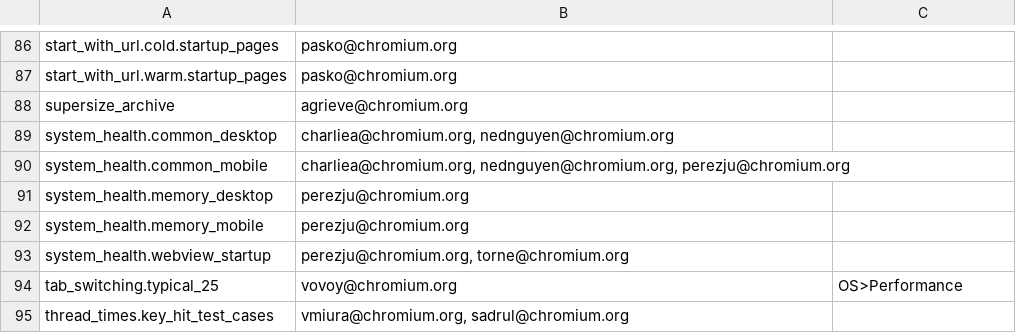
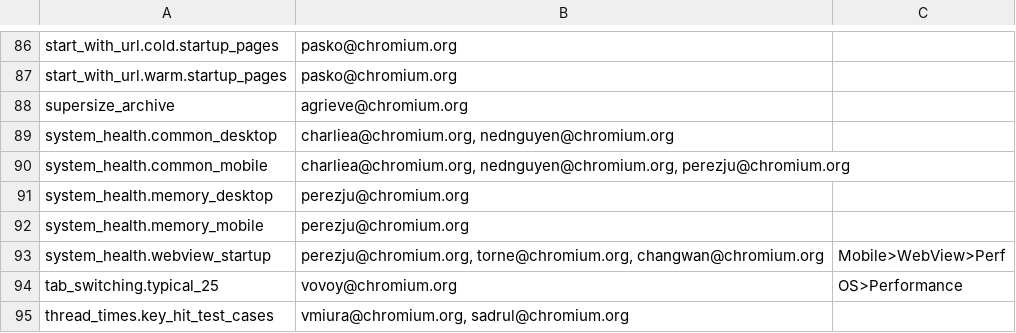
Before and after one commit to chromium-full-mirror/chromium_src_tools_perf, a CSV file: benchmark.csv, drawn as a sheet; only a part is shown, gaps mark what is left out.

Commit message:
Update WebView startup benchmark owners.
changwan@ has been looking into WebView startup performance; add as an
owner of the relevant benchmark to get notifications about bugs. Also
add component.

Change-Id: I34cac9a71d2c36129d40a0a34b1b2b940282b154
Reviewed-on: https://chromium-review.googlesource.com/1015540
Reviewed-by: Changwan Ryu <changwan@chromium.org>
Reviewed-by: Juan Antonio Navarro Pérez <perezju@chromium.org>
Commit-Queue: Richard Coles <torne@chromium.org>
Cr-Commit-Position: refs/heads/master@{#551538}
NOKEYCHECK=True
GitOrigin-RevId: d453881f0d6c5c37e4be5241899729bdde0e1d13

```diff
--- a/benchmark.csv
+++ b/benchmark.csv
@@ -92,3 +92,3 @@ system_health.memory_desktop,perezju@chromium.org,
 system_health.memory_mobile,perezju@chromium.org,
-system_health.webview_startup,"perezju@chromium.org, torne@chromium.org",
+system_health.webview_startup,"perezju@chromium.org, torne@chromium.org, changwan@chromium.org",Mobile>WebView>Perf
 tab_switching.typical_25,vovoy@chromium.org,OS>Performance
```
Also changed, not shown: 1 other file.
